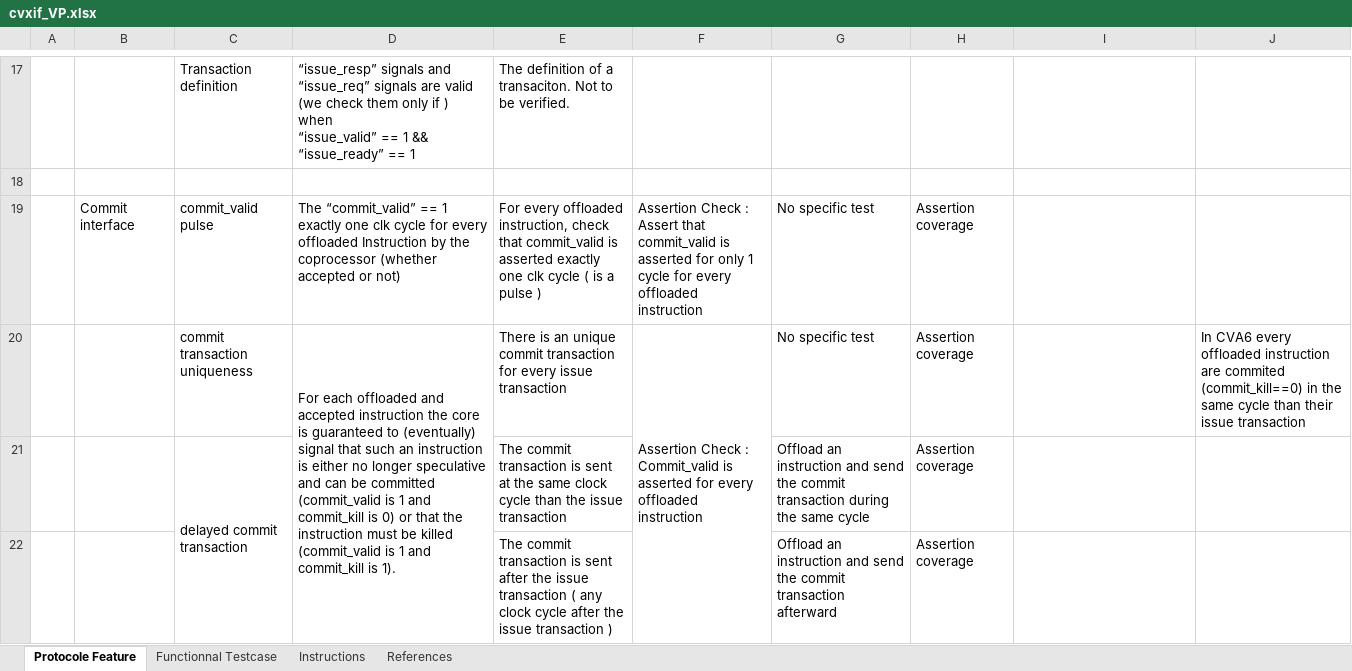
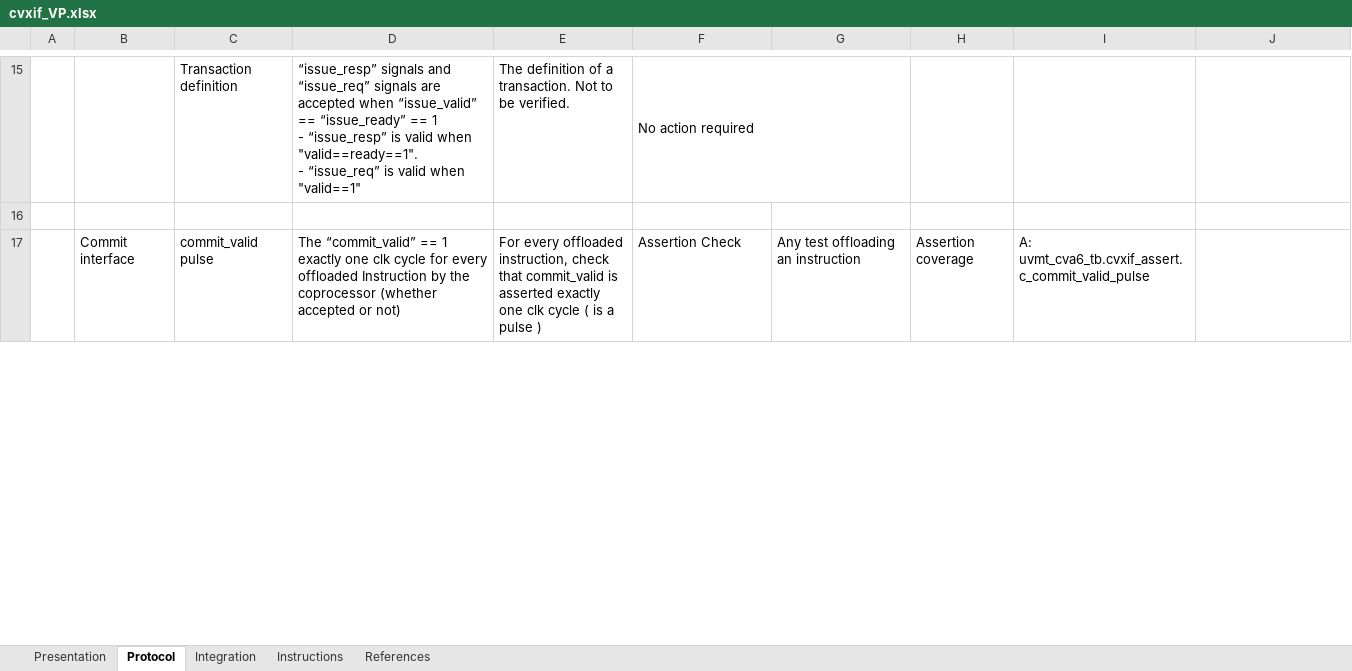
Before and after one commit to vlsi-lab/cva6, an Excel workbook: cva6/docs/VerifPlans/cvxif_VP.xlsx, sheet Protocol, drawn as a sheet; only a part is shown, gaps mark what is left out; values as stored, in another font and other column widths than the file's, no cell formats; removed rows and columns are numbered as before the commit, all else as after; ↵ is a line break in a cell; the diff covers the shown part only; the diff names each change by its address in the sheet, - before the commit and + after, or states it on an @@ line.

Commit message:
cvxif_VP.xlsx: update the cvxif Verif Plan
Signed-off-by: Zineb El Kacimi <zineb.el-kacimi@external.thalesgroup.com>

```diff
--- a/cva6/docs/VerifPlans/cvxif_VP.xlsx (sheet Protocol)
+++ b/cva6/docs/VerifPlans/cvxif_VP.xlsx (sheet Protocol)
-sheet tab: Protocole Feature
+sheet tab: Protocol
-sheet tab: Functionnal Testcase
+sheet tab: Presentation
+sheet tab: Integration
-D15: …signals are valid (we check them only if ) when ↵ “issue_valid” == 1 && “issue_ready” == 1
+D15: …signals are accepted when “issue_valid” == “issue_ready” == 1 ↵ - “issue_resp” is valid when "valid==ready==1". ↵ - “issue_req” is valid when "valid==1"
-E15: …of a transaciton. Not to…
+E15: …of a transaction. Not to…
-F15: (empty)
+F15: No action required
+F15:G15 merged
-F17: Assertion Check : Assert that commit_valid is asserted for only 1 cycle for every offloaded instruction
+F17: Assertion Check
-G17: No specific test
+G17: Any test offloading an instruction
-I17: (empty)
+I17: A: uvmt_cva6_tb.cvxif_assert.c_commit_valid_pulse
-row 20:  |  | commit transaction uniqueness | For each offloaded and accepted instruction the core is guaranteed to (eventually) signal that such an instruction is either no longer speculative and can be committed (commit_valid is 1 and commit_kill is 0) or that the instruction must be killed (commit_valid is 1 and commit_kill is 1). | There is an unique commit transaction for every issue transaction | Assertion Check : Commit_valid is asserted for every offloaded instruction | No specific test | Assertion coverage |  | In CVA6 every offloaded instruction are commited (commit_kill==0) in the same cycle than their issue transaction
-row 21:  |  | delayed commit transaction |  | The commit transaction is sent at the same clock cycle than the issue transaction |  | Offload an instruction and send the commit transaction during the same cycle | Assertion coverage
-row 22:  |  |  |  | The commit transaction is sent after the issue transaction ( any clock cycle after the issue transaction ) |  | Offload an instruction and send the commit transaction afterward | Assertion coverage
```
Also changed, not shown: 21 added rows, 21 removed rows, 16 edited cells and merged cells elsewhere in this sheet, sheet Instructions, sheet References, cell formats, charts or pictures.
